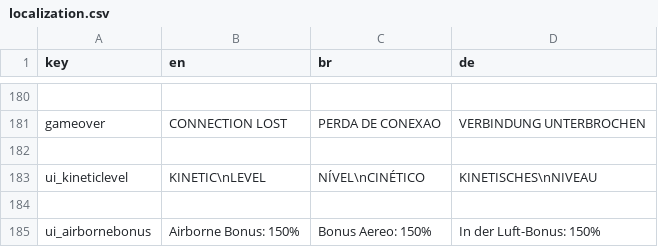
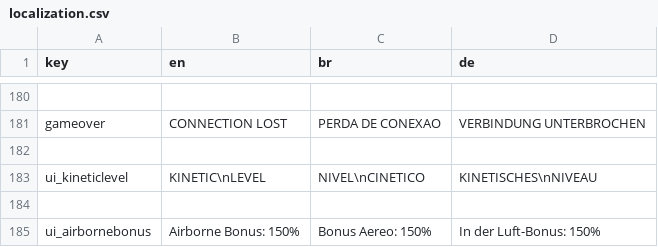
Before and after one commit to MisterProjectLC/Kinetic, a CSV file: Assets/Resources/localization.csv, drawn as a sheet; only a part is shown, gaps mark what is left out.

```diff
--- a/Assets/Resources/localization.csv
+++ b/Assets/Resources/localization.csv
@@ -182,3 +182,3 @@
 
-"ui_kineticlevel", "KINETIC\nLEVEL", "NÍVEL\nCINÉTICO", "KINETISCHES\nNIVEAU"
+"ui_kineticlevel", "KINETIC\nLEVEL", "NIVEL\nCINETICO", "KINETISCHES\nNIVEAU"
 
```
Also changed, not shown: 27 other files.
